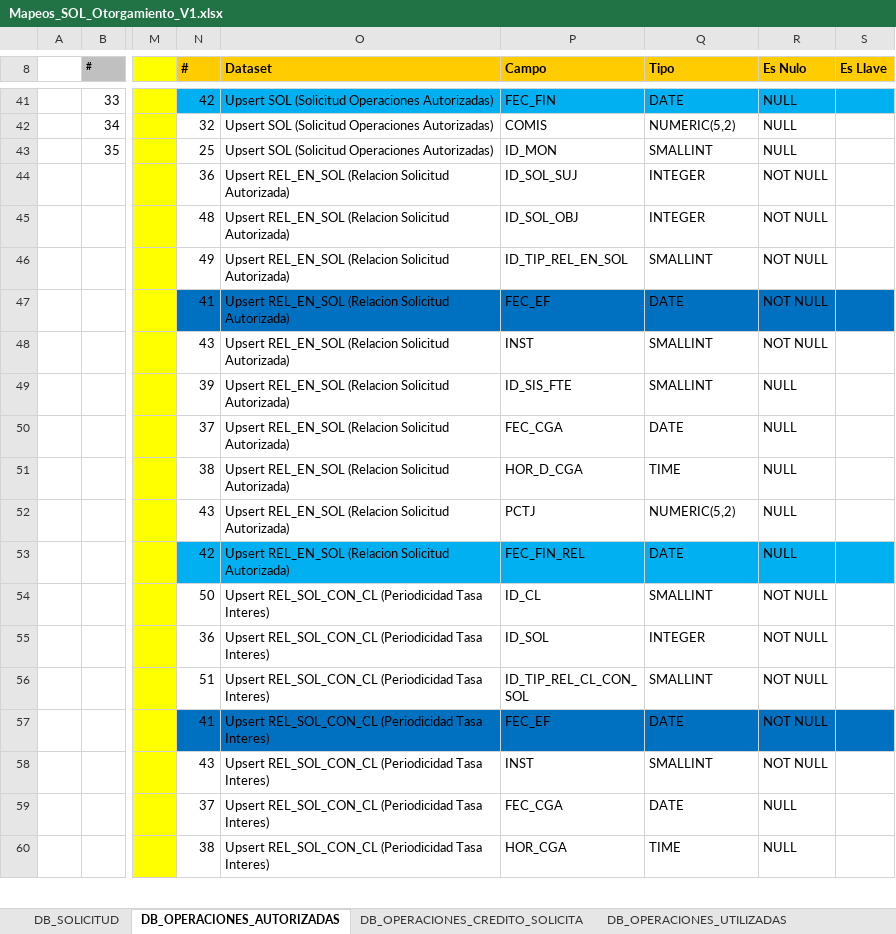
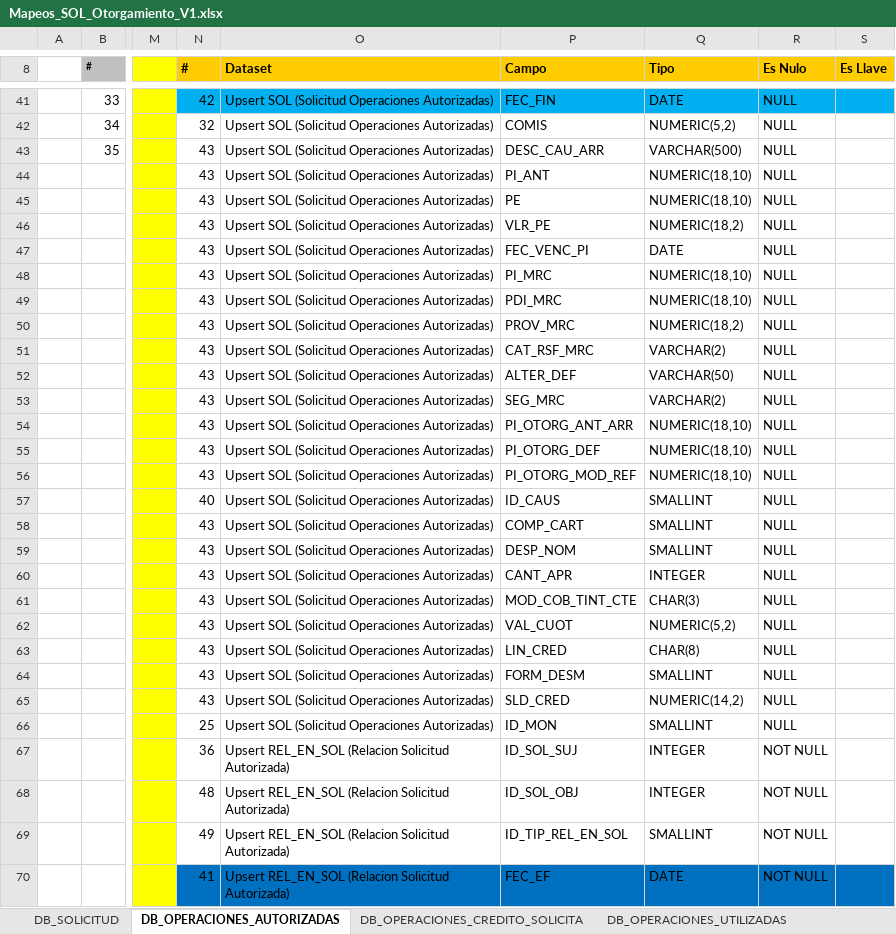
Before and after one commit to dliraFIT/dise-o-popular-dwh, an Excel workbook: Otorgamiento/Mapeos_SOL_Otorgamiento_V1.xlsx, sheet DB_OPERACIONES_AUTORIZADAS, drawn as a sheet; only a part is shown, gaps mark what is left out; the shorter side is filled out with more unchanged rows; values as stored, in another font and other column widths than the file's, no borders; rows hold the shown columns only; the diff names each change by its address in the sheet, - before the commit and + after, or states it on an @@ line.

```diff
--- a/Otorgamiento/Mapeos_SOL_Otorgamiento_V1.xlsx (sheet DB_OPERACIONES_AUTORIZADAS)
+++ b/Otorgamiento/Mapeos_SOL_Otorgamiento_V1.xlsx (sheet DB_OPERACIONES_AUTORIZADAS)
-N43 (#): 25
+N43 (#): 43
-P43 (Campo): ID_MON
+P43 (Campo): DESC_CAU_ARR
-Q43 (Tipo): SMALLINT
+Q43 (Tipo): VARCHAR(500)
+row 44:  |  |  | 43 | Upsert SOL (Solicitud Operaciones Autorizadas) | PI_ANT | NUMERIC(18,10) | NULL
+row 45:  |  |  | 43 | Upsert SOL (Solicitud Operaciones Autorizadas) | PE | NUMERIC(18,10) | NULL
+row 46:  |  |  | 43 | Upsert SOL (Solicitud Operaciones Autorizadas) | VLR_PE | NUMERIC(18,2) | NULL
+row 47:  |  |  | 43 | Upsert SOL (Solicitud Operaciones Autorizadas) | FEC_VENC_PI | DATE | NULL
+row 48:  |  |  | 43 | Upsert SOL (Solicitud Operaciones Autorizadas) | PI_MRC | NUMERIC(18,10) | NULL
+row 49:  |  |  | 43 | Upsert SOL (Solicitud Operaciones Autorizadas) | PDI_MRC | NUMERIC(18,10) | NULL
+row 50:  |  |  | 43 | Upsert SOL (Solicitud Operaciones Autorizadas) | PROV_MRC | NUMERIC(18,2) | NULL
+row 51:  |  |  | 43 | Upsert SOL (Solicitud Operaciones Autorizadas) | CAT_RSF_MRC | VARCHAR(2) | NULL
+row 52:  |  |  | 43 | Upsert SOL (Solicitud Operaciones Autorizadas) | ALTER_DEF | VARCHAR(50) | NULL
+row 53:  |  |  | 43 | Upsert SOL (Solicitud Operaciones Autorizadas) | SEG_MRC | VARCHAR(2) | NULL
+row 54:  |  |  | 43 | Upsert SOL (Solicitud Operaciones Autorizadas) | PI_OTORG_ANT_ARR | NUMERIC(18,10) | NULL
+row 55:  |  |  | 43 | Upsert SOL (Solicitud Operaciones Autorizadas) | PI_OTORG_DEF | NUMERIC(18,10) | NULL
+row 56:  |  |  | 43 | Upsert SOL (Solicitud Operaciones Autorizadas) | PI_OTORG_MOD_REF | NUMERIC(18,10) | NULL
+row 57:  |  |  | 40 | Upsert SOL (Solicitud Operaciones Autorizadas) | ID_CAUS | SMALLINT | NULL
+row 58:  |  |  | 43 | Upsert SOL (Solicitud Operaciones Autorizadas) | COMP_CART | SMALLINT | NULL
+row 59:  |  |  | 43 | Upsert SOL (Solicitud Operaciones Autorizadas) | DESP_NOM | SMALLINT | NULL
+row 60:  |  |  | 43 | Upsert SOL (Solicitud Operaciones Autorizadas) | CANT_APR | INTEGER | NULL
+row 61:  |  |  | 43 | Upsert SOL (Solicitud Operaciones Autorizadas) | MOD_COB_TINT_CTE | CHAR(3) | NULL
+row 62:  |  |  | 43 | Upsert SOL (Solicitud Operaciones Autorizadas) | VAL_CUOT | NUMERIC(5,2) | NULL
+row 63:  |  |  | 43 | Upsert SOL (Solicitud Operaciones Autorizadas) | LIN_CRED | CHAR(8) | NULL
+row 64:  |  |  | 43 | Upsert SOL (Solicitud Operaciones Autorizadas) | FORM_DESM | SMALLINT | NULL
+row 65:  |  |  | 43 | Upsert SOL (Solicitud Operaciones Autorizadas) | SLD_CRED | NUMERIC(14,2) | NULL
+row 66:  |  |  | 25 | Upsert SOL (Solicitud Operaciones Autorizadas) | ID_MON | SMALLINT | NULL
```
Also changed, not shown: sheet DB_SOLICITUD, sheet DB_OPERACIONES_UTILIZADAS, sheet DB_OPERACIONES_CREDITO_SOLICITA, sheet DB_OPERACIONES_ESPECIALES, Cnl/Mapeos_CON_CNL_V1.xlsx, 2 other files.
